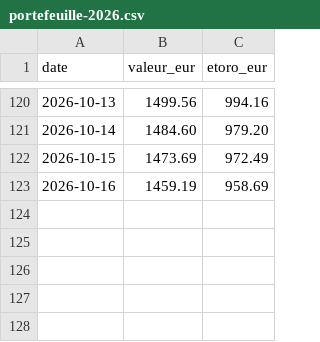
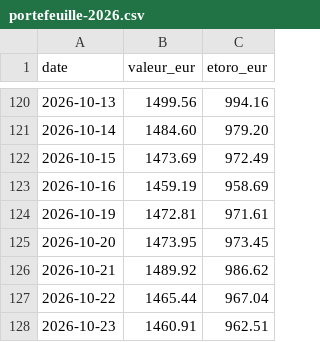
Before and after one commit to TanguyOvernight/overnight-design-system, a CSV file: investissements/tableau-de-bord/portefeuille-2026.csv, drawn as a sheet; only a part is shown, gaps mark what is left out.

```diff
--- a/investissements/tableau-de-bord/portefeuille-2026.csv
+++ b/investissements/tableau-de-bord/portefeuille-2026.csv
@@ -123 +123,6 @@ date,valeur_eur,etoro_eur
 2026-10-16,1459.19,958.69
+2026-10-19,1472.81,971.61
+2026-10-20,1473.95,973.45
+2026-10-21,1489.92,986.62
+2026-10-22,1465.44,967.04
+2026-10-23,1460.91,962.51
```
Also changed, not shown: investissements/tableau-de-bord/classement.csv, investissements/tableau-de-bord/coeur-wpea.csv, 9 other files.
